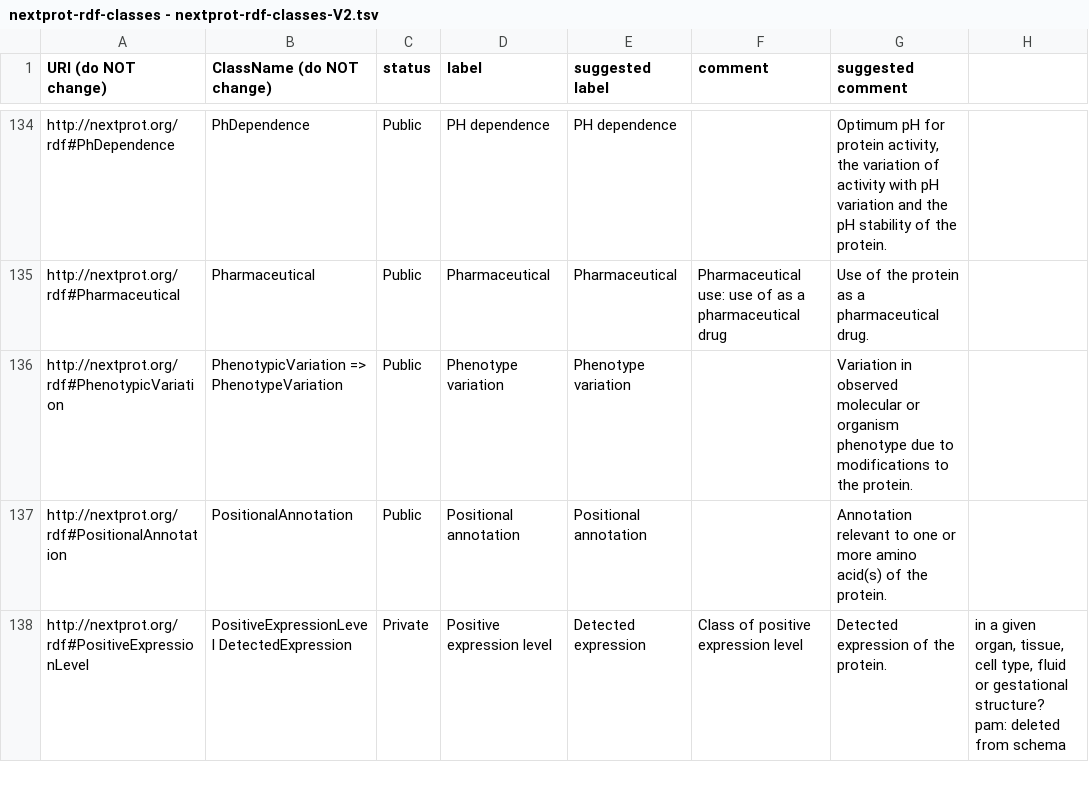
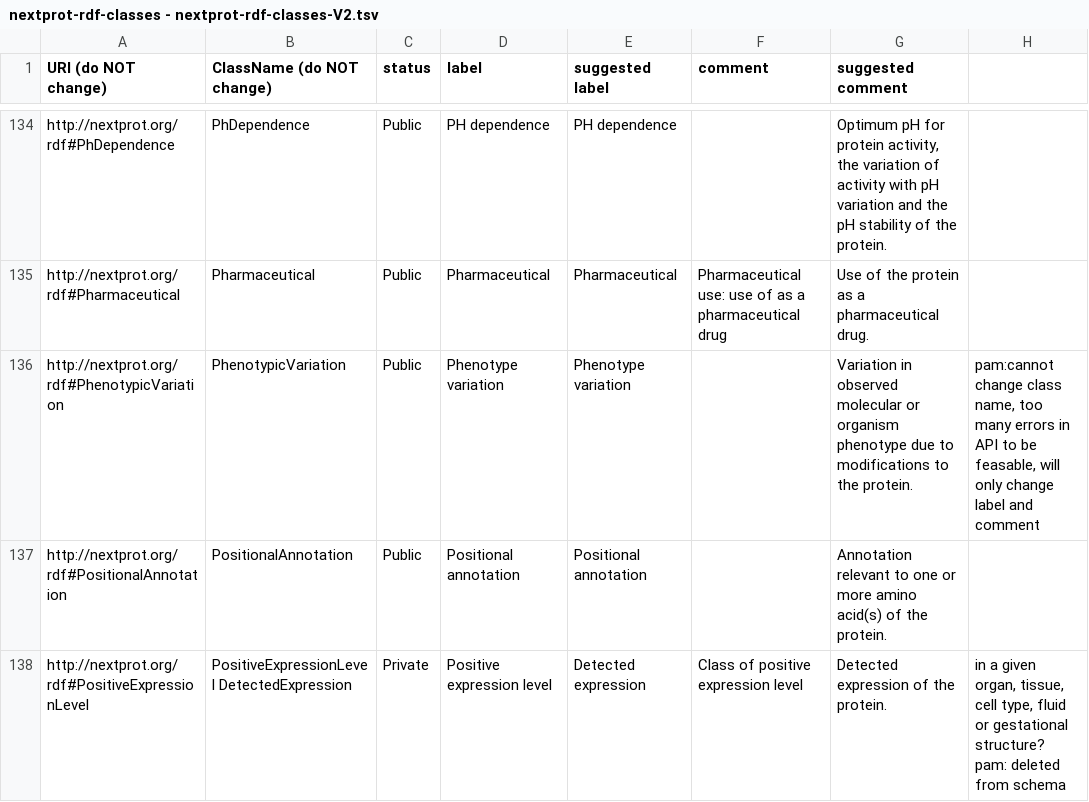
Before and after one commit to calipho-sib/nextprot-scripts, a TSV file: src/polish-rdf/nextprot-rdf-classes - nextprot-rdf-classes-V2.tsv, drawn as a sheet; only a part is shown, gaps mark what is left out.

```diff
--- a/src/polish-rdf/nextprot-rdf-classes - nextprot-rdf-classes-V2.tsv
+++ b/src/polish-rdf/nextprot-rdf-classes - nextprot-rdf-classes-V2.tsv
@@ -135,3 +135,3 @@ http://nextprot.org/rdf#PhDependence	PhDependence	Public	PH dependence	PH depend
 http://nextprot.org/rdf#Pharmaceutical	Pharmaceutical	Public	Pharmaceutical	Pharmaceutical	Pharmaceutical use: use of as a pharmaceutical drug	Use of the protein as a pharmaceutical drug.	
-http://nextprot.org/rdf#PhenotypicVariation	PhenotypicVariation => PhenotypeVariation	Public	Phenotype variation	Phenotype variation		Variation in observed molecular or organism phenotype due to modifications to the protein.	
+http://nextprot.org/rdf#PhenotypicVariation	PhenotypicVariation	Public	Phenotype variation	Phenotype variation		Variation in observed molecular or organism phenotype due to modifications to the protein.	pam:cannot change class name, too many errors in API to be feasable, will only change label and comment
 http://nextprot.org/rdf#PositionalAnnotation	PositionalAnnotation	Public	Positional annotation	Positional annotation		Annotation relevant to one or more amino acid(s) of the protein.	
```
Also changed, not shown: src/polish-rdf/nextprot-rdf-classes - nextprot-rdf-predicates.tsv.
